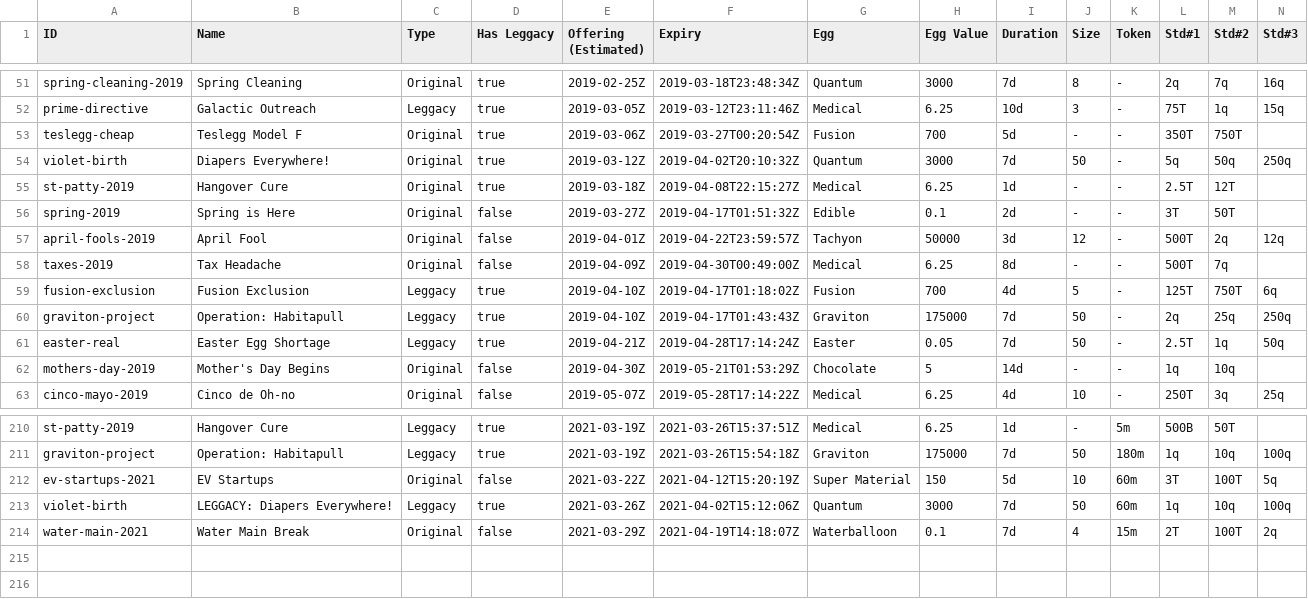
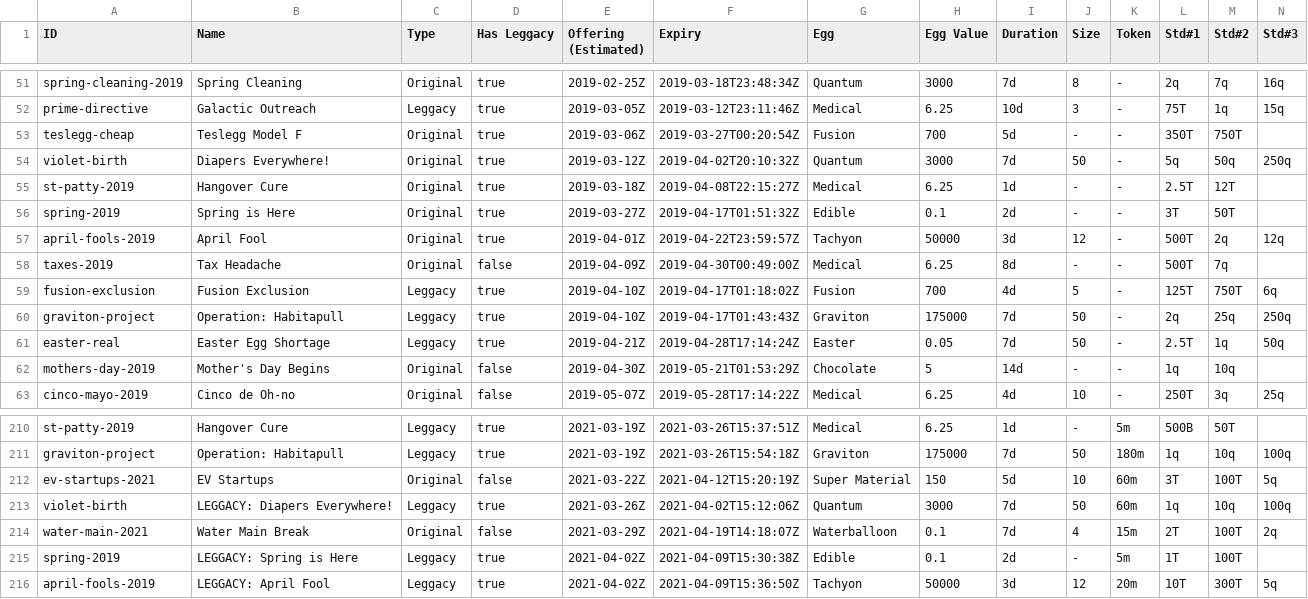
Before and after one commit to fanaticscripter/EggContractor, a CSV file: misc/ContractAggregator/data/contracts.csv, drawn as a sheet; only a part is shown, gaps mark what is left out; rows hold the shown columns only; the diff names each change by its address in the sheet, - before the commit and + after, or states it on an @@ line.

```diff
--- a/misc/ContractAggregator/data/contracts.csv
+++ b/misc/ContractAggregator/data/contracts.csv
-D56:D57 (Has Leggacy): false
+D56:D57 (Has Leggacy): true
+row 215: spring-2019 | LEGGACY: Spring is Here | Leggacy | true | 2021-04-02Z | 2021-04-09T15:30:38Z | Edible | 0.1 | 2d | - | 5m | 1T | 100T
+row 216: april-fools-2019 | LEGGACY: April Fool | Leggacy | true | 2021-04-02Z | 2021-04-09T15:36:50Z | Tachyon | 50000 | 3d | 12 | 20m | 10T | 300T | 5q
```
